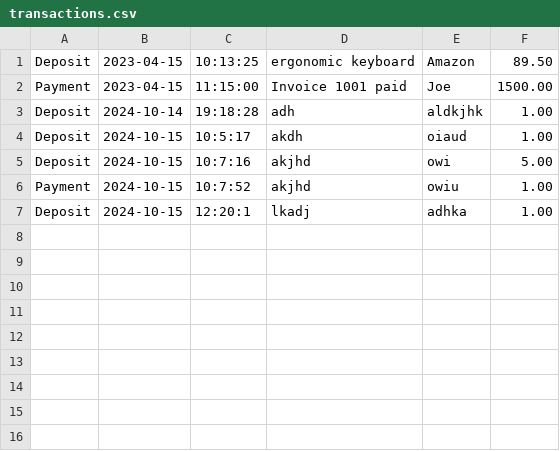
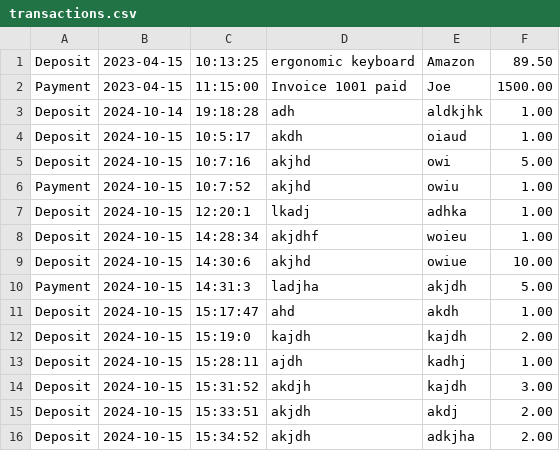
Before and after one commit to YearUp2024/AccountingLedgerApp, a CSV file: transactions.csv, drawn as a sheet; the diff names each change by its address in the sheet, - before the commit and + after, or states it on an @@ line.

```diff
--- a/transactions.csv
+++ b/transactions.csv
+row 8: Deposit | 2024-10-15 | 14:28:34 | akjdhf | woieu | 1.00
+row 9: Deposit | 2024-10-15 | 14:30:6 | akjhd | owiue | 10.00
+row 10: Payment | 2024-10-15 | 14:31:3 | ladjha | akjdh | 5.00
+row 11: Deposit | 2024-10-15 | 15:17:47 | ahd | akdh | 1.00
+row 12: Deposit | 2024-10-15 | 15:19:0 | kajdh | kajdh | 2.00
+row 13: Deposit | 2024-10-15 | 15:28:11 | ajdh | kadhj | 1.00
+row 14: Deposit | 2024-10-15 | 15:31:52 | akdjh | kajdh | 3.00
+row 15: Deposit | 2024-10-15 | 15:33:51 | akjdh | akdj | 2.00
+row 16: Deposit | 2024-10-15 | 15:34:52 | akjdh | adkjha | 2.00
```
Also changed, not shown: 4 other files.
